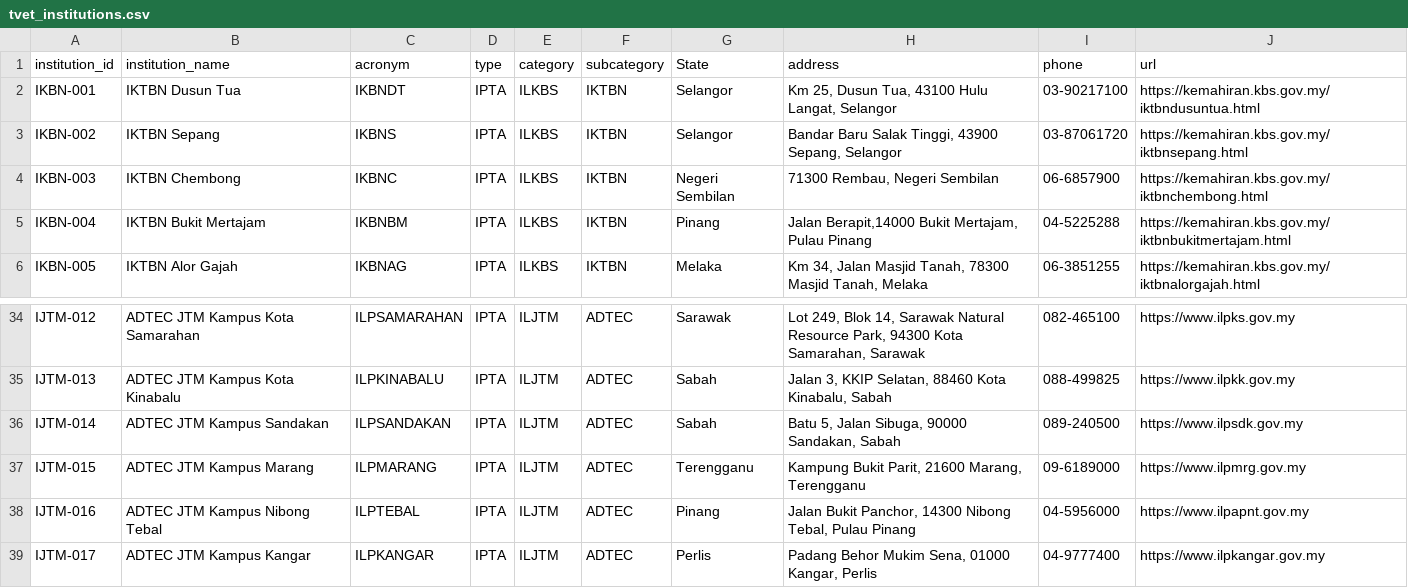
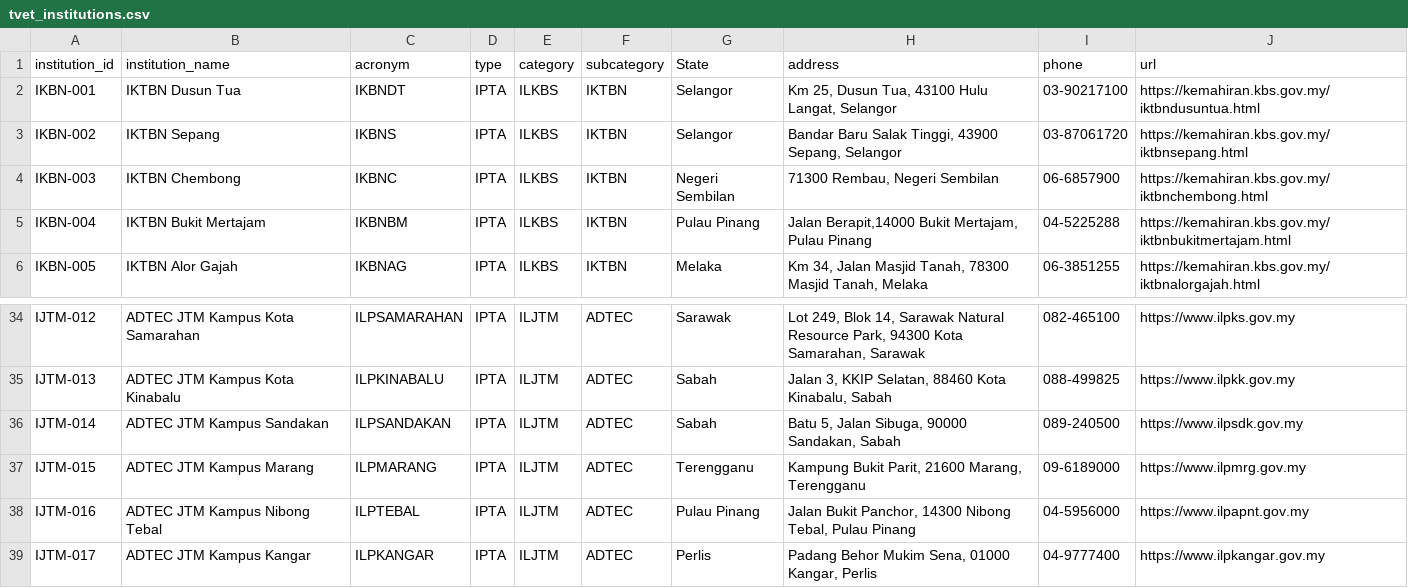
Before and after one commit to tamiliam/HalaTuju, a CSV file: data/tvet_institutions.csv, drawn as a sheet; only a part is shown, gaps mark what is left out.

Commit message:
Pinang repaired

```diff
--- a/data/tvet_institutions.csv
+++ b/data/tvet_institutions.csv
@@ -4,3 +4,3 @@ IKBN-002,IKTBN Sepang,IKBNS,IPTA,ILKBS,IKTBN,Selangor,"Bandar Baru Salak Tinggi,
 IKBN-003,IKTBN Chembong,IKBNC,IPTA,ILKBS,IKTBN,Negeri Sembilan,"71300 Rembau, Negeri Sembilan",06-6857900,https://kemahiran.kbs.gov.my/iktbnchembong.html
-IKBN-004,IKTBN Bukit Mertajam,IKBNBM,IPTA,ILKBS,IKTBN,Pinang,"Jalan Berapit,14000 Bukit Mertajam, Pulau Pinang",04-5225288   ,https://kemahiran.kbs.gov.my/iktbnbukitmertajam.html
+IKBN-004,IKTBN Bukit Mertajam,IKBNBM,IPTA,ILKBS,IKTBN,Pulau Pinang,"Jalan Berapit,14000 Bukit Mertajam, Pulau Pinang",04-5225288   ,https://kemahiran.kbs.gov.my/iktbnbukitmertajam.html
 IKBN-005,IKTBN Alor Gajah,IKBNAG,IPTA,ILKBS,IKTBN,Melaka,"Km 34, Jalan Masjid Tanah, 78300 Masjid Tanah, Melaka",06-3851255,https://kemahiran.kbs.gov.my/iktbnalorgajah.html
@@ -37,3 +37,3 @@ IJTM-014,ADTEC JTM Kampus Sandakan,ILPSANDAKAN,IPTA,ILJTM,ADTEC,Sabah,"Batu 5, J
 IJTM-015,ADTEC JTM Kampus Marang,ILPMARANG,IPTA,ILJTM,ADTEC,Terengganu,"Kampung Bukit Parit, 21600 Marang, Terengganu",09-6189000,https://www.ilpmrg.gov.my 
-IJTM-016,ADTEC JTM Kampus Nibong Tebal,ILPTEBAL,IPTA,ILJTM,ADTEC,Pinang,"Jalan Bukit Panchor, 14300 Nibong Tebal, Pulau Pinang",04-5956000,https://www.ilpapnt.gov.my  
+IJTM-016,ADTEC JTM Kampus Nibong Tebal,ILPTEBAL,IPTA,ILJTM,ADTEC,Pulau Pinang,"Jalan Bukit Panchor, 14300 Nibong Tebal, Pulau Pinang",04-5956000,https://www.ilpapnt.gov.my  
 IJTM-017,ADTEC JTM Kampus Kangar,ILPKANGAR,IPTA,ILJTM,ADTEC,Perlis,"Padang Behor Mukim Sena, 01000 Kangar, Perlis",04-9777400,https://www.ilpkangar.gov.my
```
